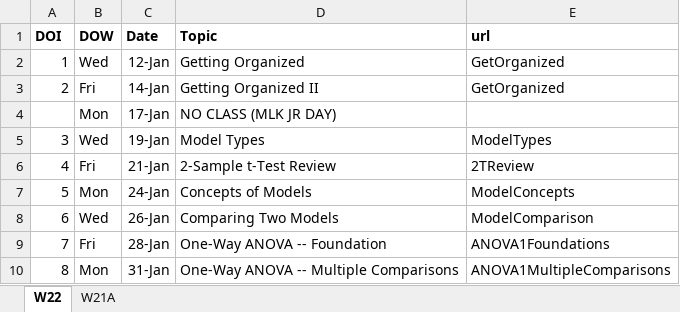
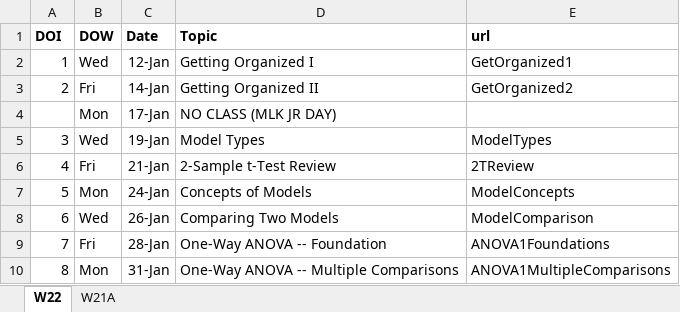
Before and after one commit to droglenc/NCMTH207, an Excel workbook: resources/Dates_207.xlsx, sheet W22, drawn as a sheet; only a part is shown; values as stored, in another font and other column widths than the file's, no borders; the diff names each change by its address in the sheet, - before the commit and + after, or states it on an @@ line.

Commit message:
Arranging Getting Organized modules

```diff
--- a/resources/Dates_207.xlsx (sheet W22)
+++ b/resources/Dates_207.xlsx (sheet W22)
-D2 (Topic): Getting Organized
+D2 (Topic): Getting Organized I
-E2 (url): GetOrganized
+E2 (url): GetOrganized1
-E3 (url): GetOrganized
+E3 (url): GetOrganized2
```
Also changed, not shown: 4 other files.
